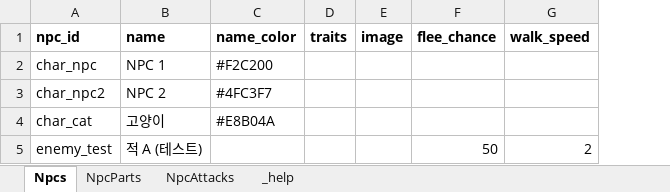
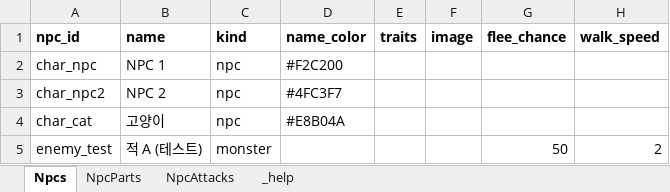
Before and after one commit to HomilBBANG/rt_Tevah, an Excel workbook: tools/sheets/npc.xlsx, sheet Npcs, drawn as a sheet; only a part is shown; values as stored, in another font and other column widths than the file's, no borders; the diff names each change by its address in the sheet, - before the commit and + after, or states it on an @@ line.

```diff
--- a/tools/sheets/npc.xlsx (sheet Npcs)
+++ b/tools/sheets/npc.xlsx (sheet Npcs)
+column C (kind), rows 2-5: npc | npc | npc | monster
```
Also changed, not shown: sheet _help, tools/sheets/content.xlsx, 24 other files.
